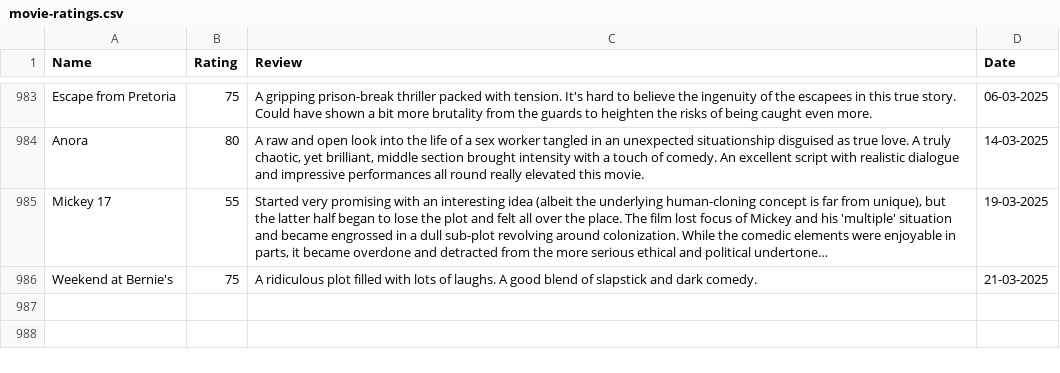
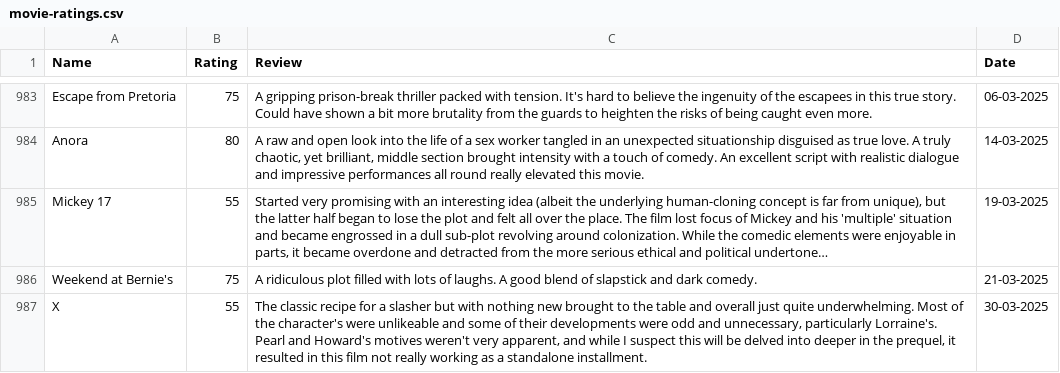
Before and after one commit to tnoel999888/lister, a CSV file: src/data/movie-ratings.csv, drawn as a sheet; only a part is shown, gaps mark what is left out; long unchanged cells end in …; the diff names each change by its address in the sheet, - before the commit and + after, or states it on an @@ line.

Commit message:
Update movie-ratings.csv

```diff
--- a/src/data/movie-ratings.csv
+++ b/src/data/movie-ratings.csv
+row 987: X | 55 | The classic recipe for a slasher but with nothing new brought to the table and overall just quite underwhelming. Most of the character's were unlikeable and some of their developments were odd and unnecessary, particularly Lorraine's. Pearl and Howard's motives weren't very apparent, and while I suspect this will be delved into deeper in the prequel, it resulted in this film not really working as a standalone installment. | 30-03-2025
```
